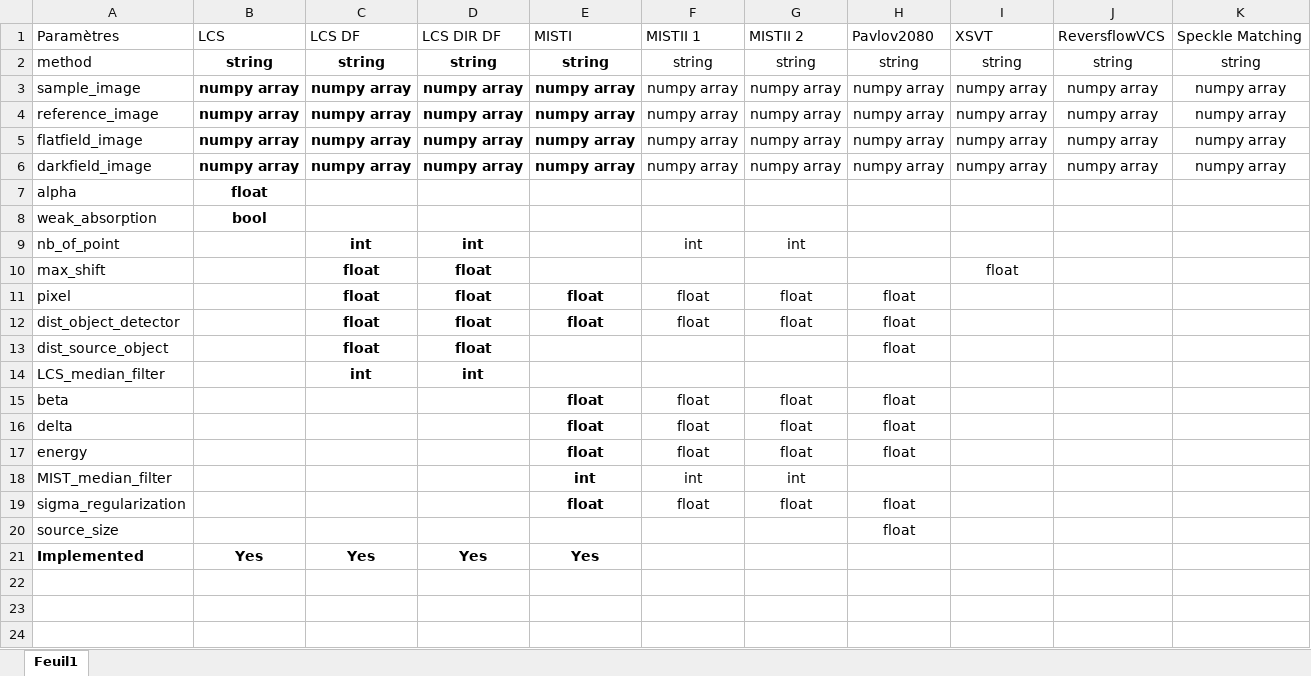
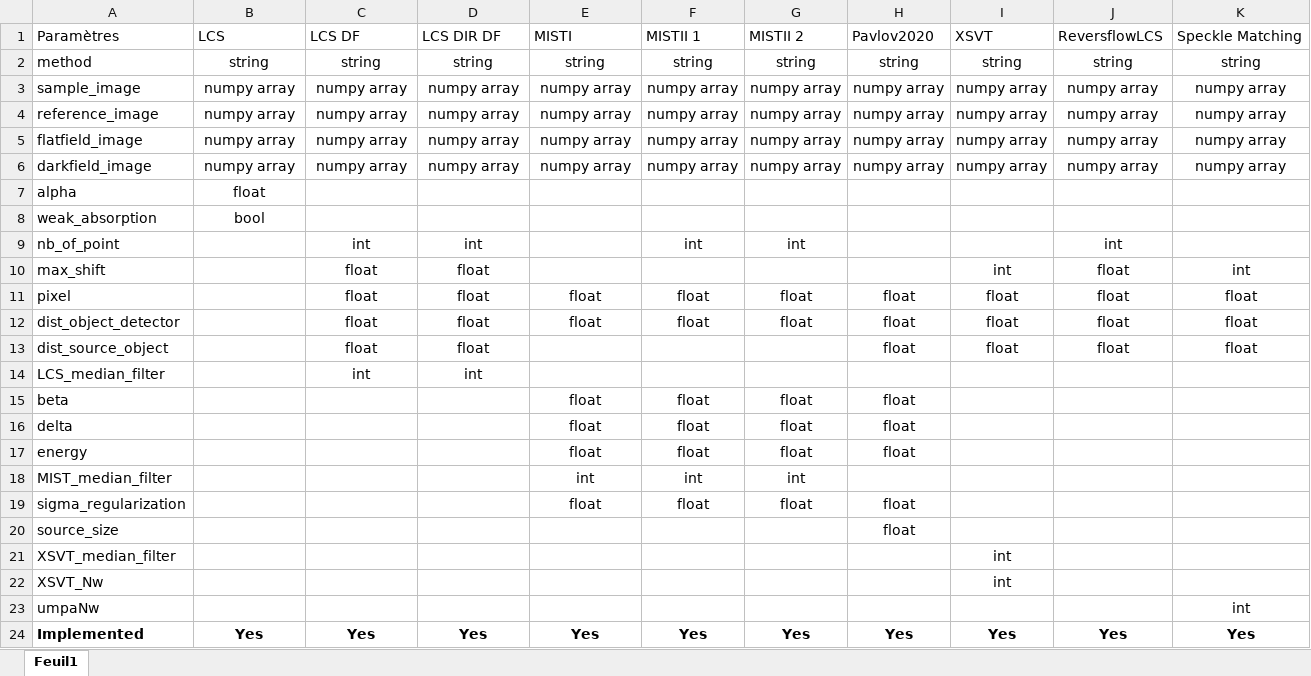
Before and after one commit to Clementcmoi/MoBI_plugin, an Excel workbook: Experiment.xlsx, sheet Feuil1, drawn as a sheet; values as stored, in another font and other column widths than the file's, no borders; table styles not drawn; addresses are those after the commit; the diff names each change by its address in the sheet, - before the commit and + after, or states it on an @@ line.

Commit message:
MISTI, MISTII, Pavlov2020, XSVT, Reversflow LCS, Speckle matching

```diff
--- a/Experiment.xlsx (sheet Feuil1)
+++ b/Experiment.xlsx (sheet Feuil1)
-H1: Pavlov2080
+H1: Pavlov2020
-J1: ReversflowVCS
+J1: ReversflowLCS
-B2:E6 bold: on
+B2:E6 bold: off
-B7:B8 bold: on
+B7:B8 bold: off
-C9:D10 bold: on
+C9:D10 bold: off
-J9: (empty)
+J9: int
-I10: float
+I10: int
-J10:J13: (empty)
+J10:J13: float
-K10: (empty)
+K10: int
-C11:E12 bold: on
+C11:E12 bold: off
-I11:I13: (empty)
+I11:I13: float
-K11:K13: (empty)
+K11:K13: float
-C13:D14 bold: on
+C13:D14 bold: off
-E15:E19 bold: on
+E15:E19 bold: off
+row 21: XSVT_median_filter |  |  |  |  |  |  |  | int
+row 22: XSVT_Nw |  |  |  |  |  |  |  | int
+row 23: umpaNw |  |  |  |  |  |  |  |  |  | int
-F24: (empty)
+F24: Yes
-G24: (empty)
+G24: Yes
-H24: (empty)
+H24: Yes
-I24: (empty)
+I24: Yes
-J24: (empty)
+J24: Yes
-K24: (empty)
+K24: Yes
```
Also changed, not shown: 7 other files.
